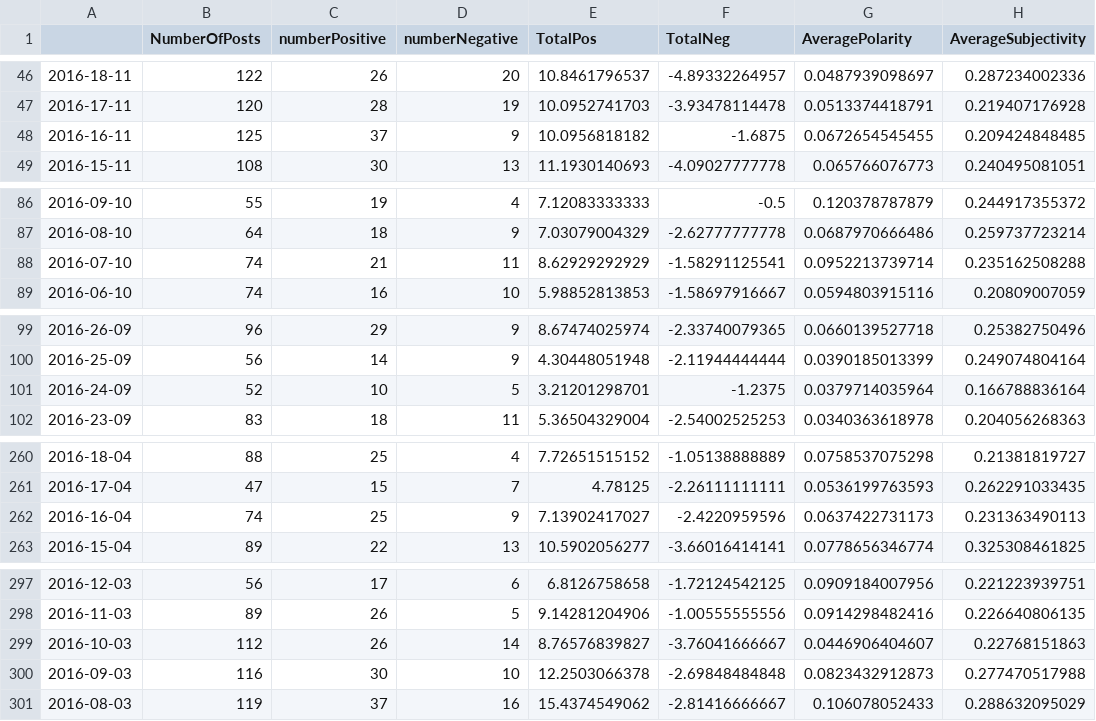
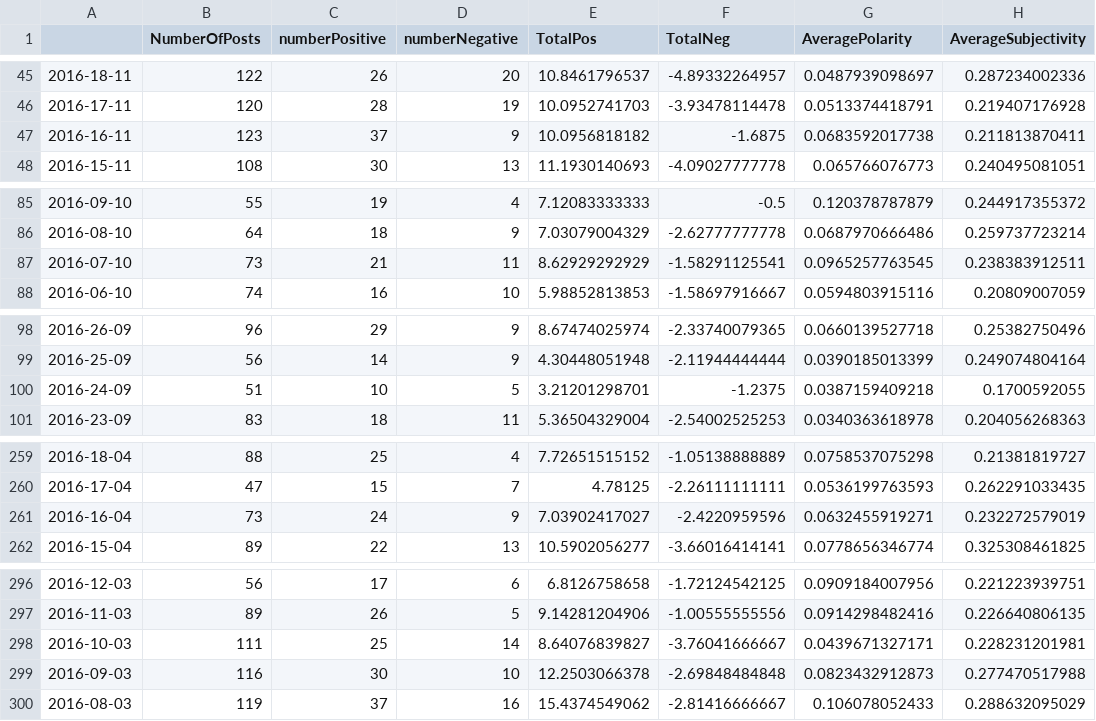
Before and after one commit to woutster/bitcoin-price-prediction, a CSV file: Product/API/reddit_api_features.csv, drawn as a sheet; only a part is shown, gaps mark what is left out; the diff covers the shown part only.

```diff
--- a/Product/API/reddit_api_features.csv
+++ b/Product/API/reddit_api_features.csv
@@ -47,3 +46,3 @@
 2016-17-11,120,28,19,10.0952741703,-3.93478114478,0.0513374418791,0.219407176928
-2016-16-11,125,37,9,10.0956818182,-1.6875,0.0672654545455,0.209424848485
+2016-16-11,123,37,9,10.0956818182,-1.6875,0.0683592017738,0.211813870411
 2016-15-11,108,30,13,11.1930140693,-4.09027777778,0.065766076773,0.240495081051
@@ -87,3 +86,3 @@
 2016-08-10,64,18,9,7.03079004329,-2.62777777778,0.0687970666486,0.259737723214
-2016-07-10,74,21,11,8.62929292929,-1.58291125541,0.0952213739714,0.235162508288
+2016-07-10,73,21,11,8.62929292929,-1.58291125541,0.0965257763545,0.238383912511
 2016-06-10,74,16,10,5.98852813853,-1.58697916667,0.0594803915116,0.20809007059
@@ -100,3 +99,3 @@
 2016-25-09,56,14,9,4.30448051948,-2.11944444444,0.0390185013399,0.249074804164
-2016-24-09,52,10,5,3.21201298701,-1.2375,0.0379714035964,0.166788836164
+2016-24-09,51,10,5,3.21201298701,-1.2375,0.0387159409218,0.1700592055
 2016-23-09,83,18,11,5.36504329004,-2.54002525253,0.0340363618978,0.204056268363
@@ -261,3 +260,3 @@
 2016-17-04,47,15,7,4.78125,-2.26111111111,0.0536199763593,0.262291033435
-2016-16-04,74,25,9,7.13902417027,-2.4220959596,0.0637422731173,0.231363490113
+2016-16-04,73,24,9,7.03902417027,-2.4220959596,0.0632455919271,0.232272579019
 2016-15-04,89,22,13,10.5902056277,-3.66016414141,0.0778656346774,0.325308461825
@@ -298,3 +297,3 @@
 2016-11-03,89,26,5,9.14281204906,-1.00555555556,0.0914298482416,0.226640806135
-2016-10-03,112,26,14,8.76576839827,-3.76041666667,0.0446906404607,0.22768151863
+2016-10-03,111,25,14,8.64076839827,-3.76041666667,0.0439671327171,0.228231201981
 2016-09-03,116,30,10,12.2503066378,-2.69848484848,0.0823432912873,0.277470517988
```
Also changed, not shown: 1 removed row and 40 edited cells elsewhere in this file, Product/API/blockchain_api_features.csv, 3 other files.
